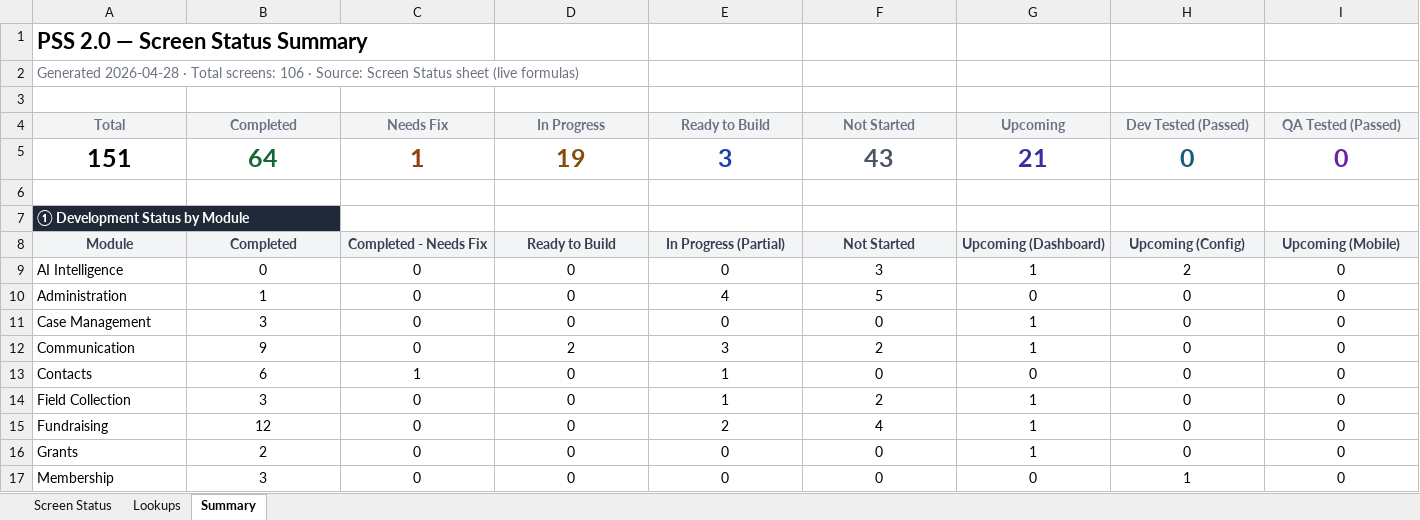
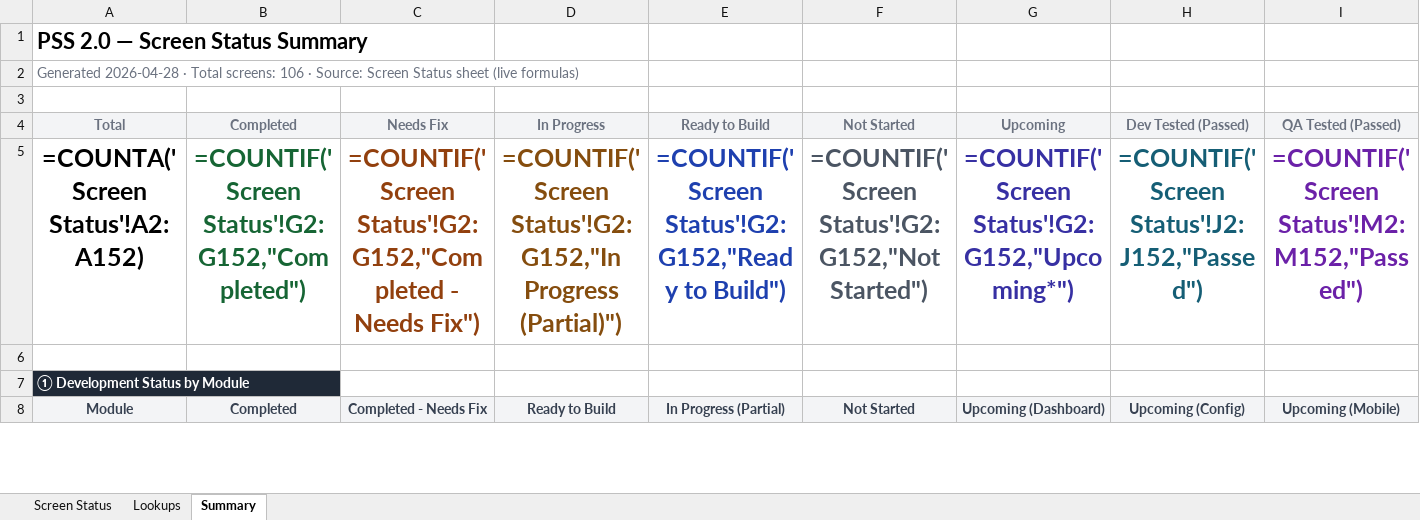
Before and after one commit to sorubantech/pwds-soruban, an Excel workbook: pss-2.0-global/.claude/screen-tracker/SCREEN-STATUS-OVERVIEW.xlsx, sheet Summary, drawn as a sheet; only a part is shown; values as stored, in another font and other column widths than the file's, no borders; formulas without a stored value are shown as written; removed rows and columns are numbered as before the commit, all else as after; rows hold the shown columns only; the diff covers the shown part only; the diff names each change by its address in the sheet, - before the commit and + after, or states it on an @@ line.

```diff
--- a/pss-2.0-global/.claude/screen-tracker/SCREEN-STATUS-OVERVIEW.xlsx (sheet Summary)
+++ b/pss-2.0-global/.claude/screen-tracker/SCREEN-STATUS-OVERVIEW.xlsx (sheet Summary)
-row 5: 151 | 64 | 1 | 19 | 3 | 43 | 21 | 0 | 0
+row 5: =COUNTA('Screen Status'!A2:A152) | =COUNTIF('Screen Status'!G2:G152,"Completed") | =COUNTIF('Screen Status'!G2:G152,"Completed - Needs Fix") | =COUNTIF('Screen Status'!G2:G152,"In Progress (Partial)") | =COUNTIF('Screen Status'!G2:G152,"Ready to Build") | =COUNTIF('Screen Status'!G2:G152,"Not Started") | =COUNTIF('Screen Status'!G2:G152,"Upcoming*") | =COUNTIF('Screen Status'!J2:J152,"Passed") | =COUNTIF('Screen Status'!M2:M152,"Passed")
-row 9: AI Intelligence | 0 | 0 | 0 | 0 | 3 | 1 | 2 | 0
-row 10: Administration | 1 | 0 | 0 | 4 | 5 | 0 | 0 | 0
-row 11: Case Management | 3 | 0 | 0 | 0 | 0 | 1 | 0 | 0
-row 12: Communication | 9 | 0 | 2 | 3 | 2 | 1 | 0 | 0
-row 13: Contacts | 6 | 1 | 0 | 1 | 0 | 0 | 0 | 0
-row 14: Field Collection | 3 | 0 | 0 | 1 | 2 | 1 | 0 | 0
-row 15: Fundraising | 12 | 0 | 0 | 2 | 4 | 1 | 0 | 0
-row 16: Grants | 2 | 0 | 0 | 0 | 0 | 1 | 0 | 0
-row 17: Membership | 3 | 0 | 0 | 0 | 0 | 0 | 1 | 0
```
Also changed, not shown: 39 added rows and 30 removed rows elsewhere in this sheet, sheet Screen Status, 4 other files.
